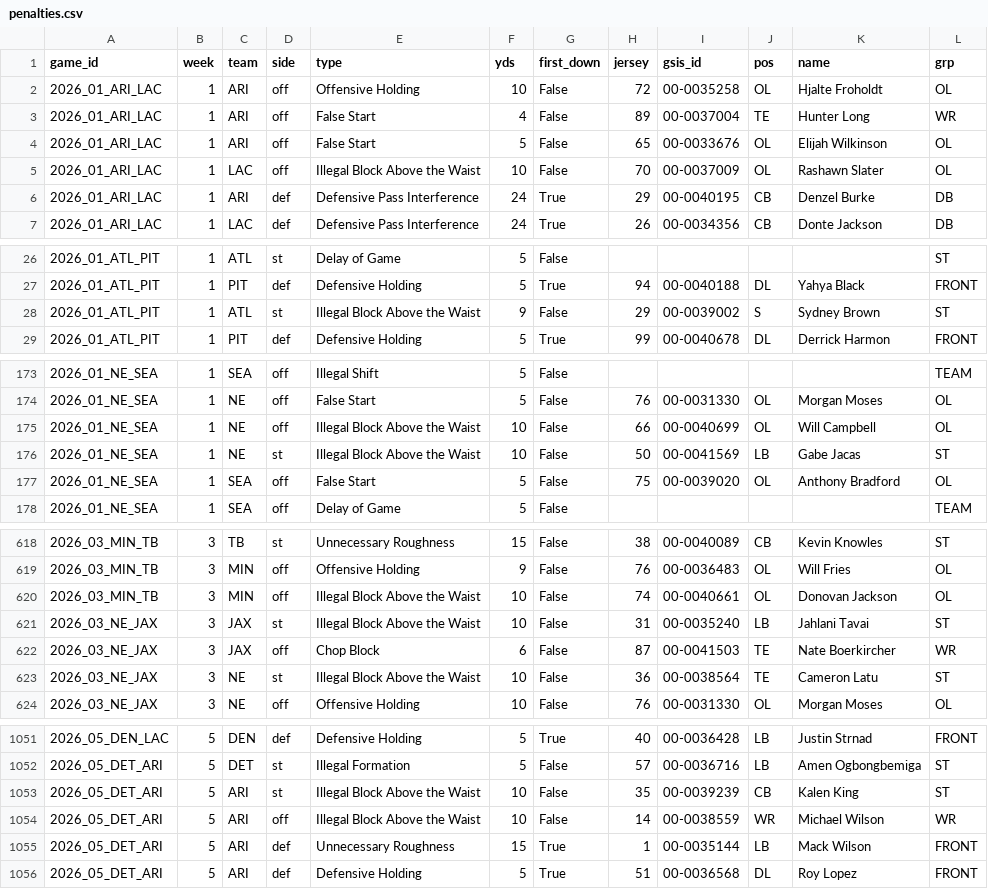
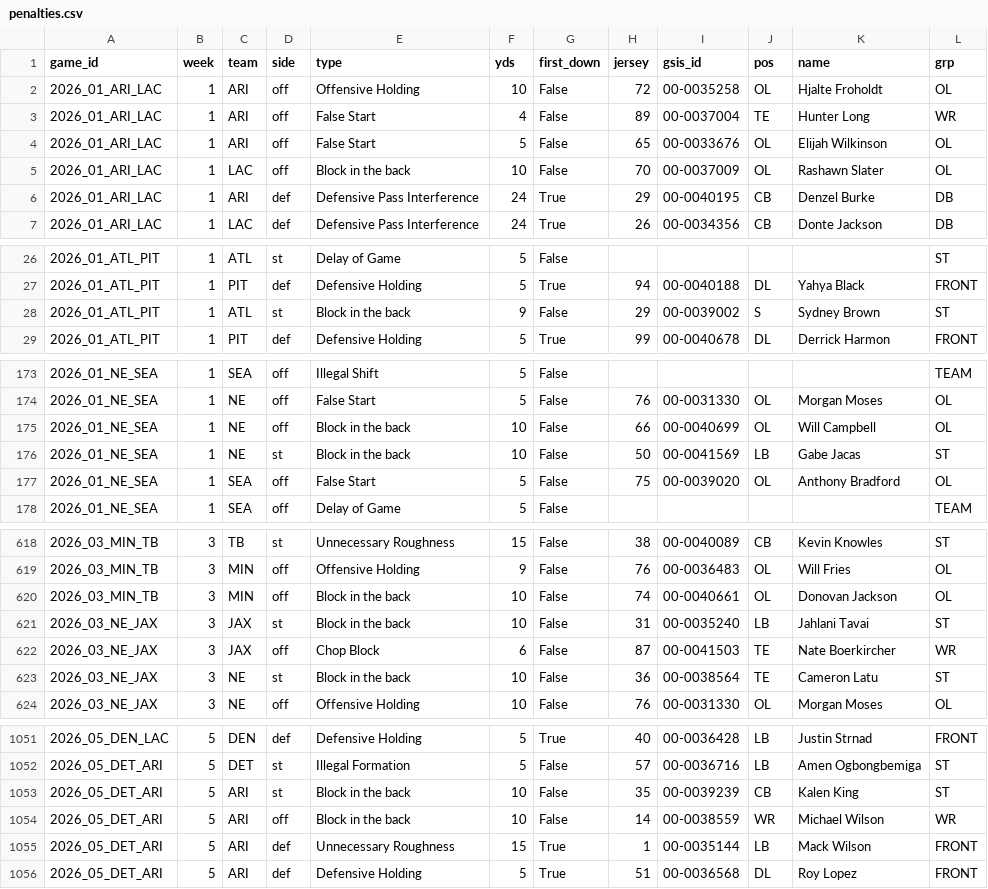
Before and after one commit to mpatricio1/NFL-Stats, a CSV file: data/penalties.csv, drawn as a sheet; only a part is shown, gaps mark what is left out; the diff covers the shown part only.

```diff
--- a/data/penalties.csv
+++ b/data/penalties.csv
@@ -4,3 +4,3 @@ game_id,week,team,side,type,yds,first_down,jersey,gsis_id,pos,name,grp
 2026_01_ARI_LAC,1,ARI,off,False Start,5,False,65,00-0033676,OL,Elijah Wilkinson,OL
-2026_01_ARI_LAC,1,LAC,off,Illegal Block Above the Waist,10,False,70,00-0037009,OL,Rashawn Slater,OL
+2026_01_ARI_LAC,1,LAC,off,Block in the back,10,False,70,00-0037009,OL,Rashawn Slater,OL
 2026_01_ARI_LAC,1,ARI,def,Defensive Pass Interference,24,True,29,00-0040195,CB,Denzel Burke,DB
@@ -27,3 +27,3 @@ game_id,week,team,side,type,yds,first_down,jersey,gsis_id,pos,name,grp
 2026_01_ATL_PIT,1,PIT,def,Defensive Holding,5,True,94,00-0040188,DL,Yahya Black,FRONT
-2026_01_ATL_PIT,1,ATL,st,Illegal Block Above the Waist,9,False,29,00-0039002,S,Sydney Brown,ST
+2026_01_ATL_PIT,1,ATL,st,Block in the back,9,False,29,00-0039002,S,Sydney Brown,ST
 2026_01_ATL_PIT,1,PIT,def,Defensive Holding,5,True,99,00-0040678,DL,Derrick Harmon,FRONT
@@ -174,4 +174,4 @@ game_id,week,team,side,type,yds,first_down,jersey,gsis_id,pos,name,grp
 2026_01_NE_SEA,1,NE,off,False Start,5,False,76,00-0031330,OL,Morgan Moses,OL
-2026_01_NE_SEA,1,NE,off,Illegal Block Above the Waist,10,False,66,00-0040699,OL,Will Campbell,OL
-2026_01_NE_SEA,1,NE,st,Illegal Block Above the Waist,10,False,50,00-0041569,LB,Gabe Jacas,ST
+2026_01_NE_SEA,1,NE,off,Block in the back,10,False,66,00-0040699,OL,Will Campbell,OL
+2026_01_NE_SEA,1,NE,st,Block in the back,10,False,50,00-0041569,LB,Gabe Jacas,ST
 2026_01_NE_SEA,1,SEA,off,False Start,5,False,75,00-0039020,OL,Anthony Bradford,OL
@@ -619,6 +619,6 @@ game_id,week,team,side,type,yds,first_down,jersey,gsis_id,pos,name,grp
 2026_03_MIN_TB,3,MIN,off,Offensive Holding,9,False,76,00-0036483,OL,Will Fries,OL
-2026_03_MIN_TB,3,MIN,off,Illegal Block Above the Waist,10,False,74,00-0040661,OL,Donovan Jackson,OL
-2026_03_NE_JAX,3,JAX,st,Illegal Block Above the Waist,10,False,31,00-0035240,LB,Jahlani Tavai,ST
+2026_03_MIN_TB,3,MIN,off,Block in the back,10,False,74,00-0040661,OL,Donovan Jackson,OL
+2026_03_NE_JAX,3,JAX,st,Block in the back,10,False,31,00-0035240,LB,Jahlani Tavai,ST
 2026_03_NE_JAX,3,JAX,off,Chop Block,6,False,87,00-0041503,TE,Nate Boerkircher,WR
-2026_03_NE_JAX,3,NE,st,Illegal Block Above the Waist,10,False,36,00-0038564,TE,Cameron Latu,ST
+2026_03_NE_JAX,3,NE,st,Block in the back,10,False,36,00-0038564,TE,Cameron Latu,ST
 2026_03_NE_JAX,3,NE,off,Offensive Holding,10,False,76,00-0031330,OL,Morgan Moses,OL
@@ -1052,4 +1052,4 @@ game_id,week,team,side,type,yds,first_down,jersey,gsis_id,pos,name,grp
 2026_05_DET_ARI,5,DET,st,Illegal Formation,5,False,57,00-0036716,LB,Amen Ogbongbemiga,ST
-2026_05_DET_ARI,5,ARI,st,Illegal Block Above the Waist,10,False,35,00-0039239,CB,Kalen King,ST
-2026_05_DET_ARI,5,ARI,off,Illegal Block Above the Waist,10,False,14,00-0038559,WR,Michael Wilson,WR
+2026_05_DET_ARI,5,ARI,st,Block in the back,10,False,35,00-0039239,CB,Kalen King,ST
+2026_05_DET_ARI,5,ARI,off,Block in the back,10,False,14,00-0038559,WR,Michael Wilson,WR
 2026_05_DET_ARI,5,ARI,def,Unnecessary Roughness,15,True,1,00-0035144,LB,Mack Wilson,FRONT
```
Also changed, not shown: 18 edited cells elsewhere in this file, data/team_penalty_players.csv, 2 other files.
